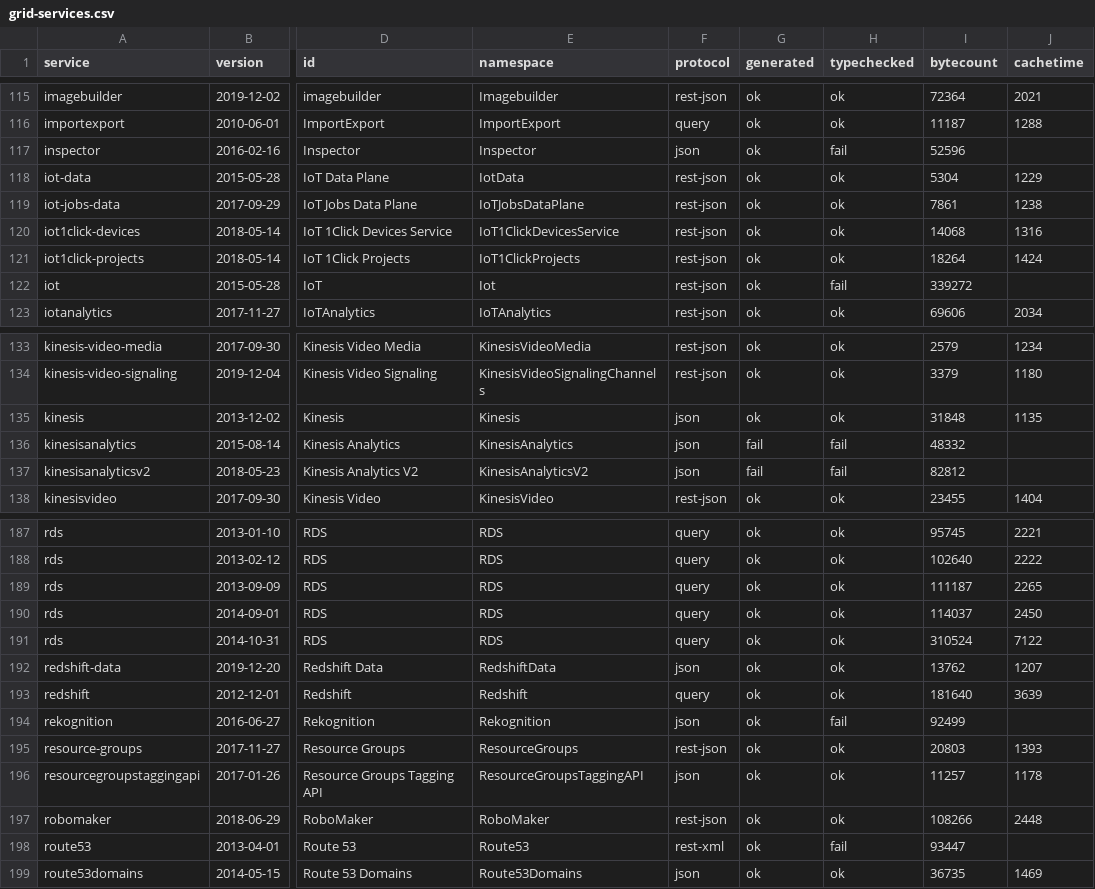
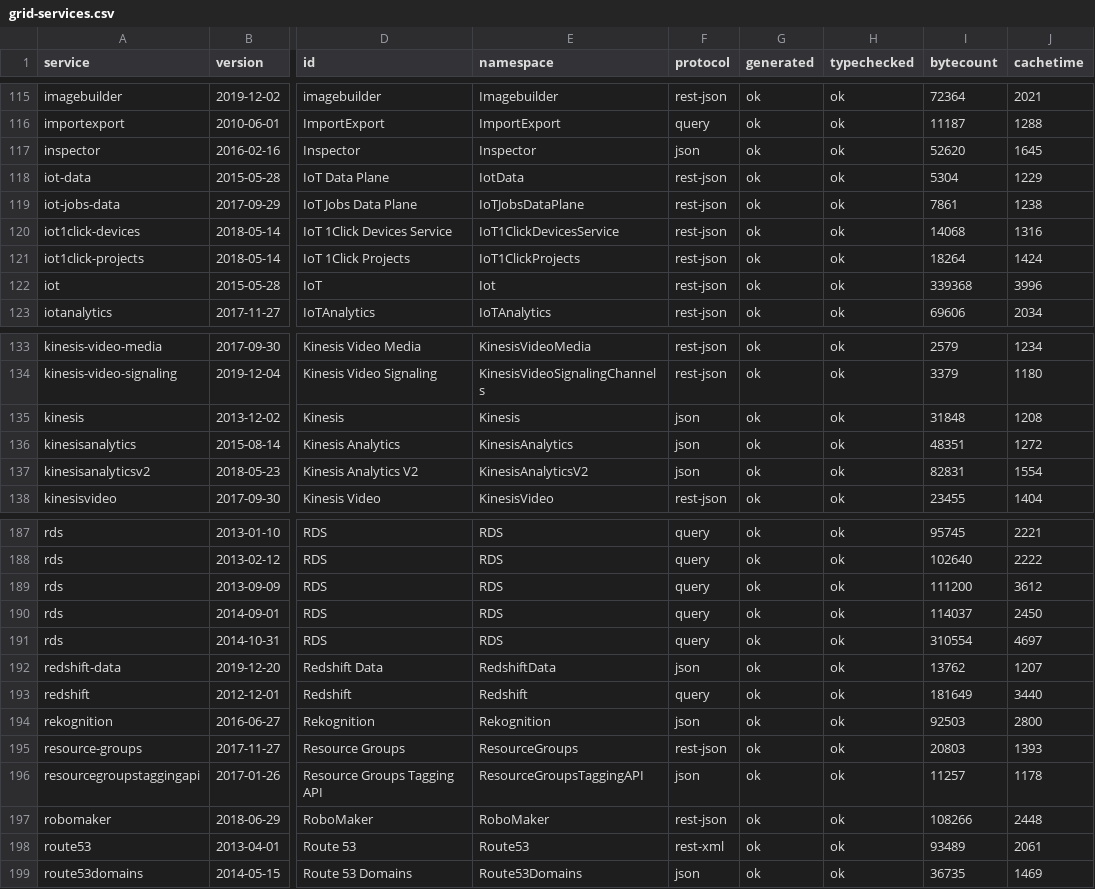
Before and after one commit to cloudydeno/deno-aws_api, a CSV file: grid-services.csv, drawn as a sheet; only a part is shown, gaps mark what is left out; the diff covers the shown part only; the diff names each change by its address in the sheet, - before the commit and + after, or states it on an @@ line.

```diff
--- a/grid-services.csv
+++ b/grid-services.csv
-H117 (typechecked): fail
+H117 (typechecked): ok
-I117 (bytecount): 52596
+I117 (bytecount): 52620
-J117 (cachetime): (empty)
+J117 (cachetime): 1645
-H122 (typechecked): fail
+H122 (typechecked): ok
-I122 (bytecount): 339272
+I122 (bytecount): 339368
-J122 (cachetime): (empty)
+J122 (cachetime): 3996
-J135 (cachetime): 1135
+J135 (cachetime): 1208
-G136:G137 (generated): fail
+G136:G137 (generated): ok
-H136:H137 (typechecked): fail
+H136:H137 (typechecked): ok
-I136 (bytecount): 48332
+I136 (bytecount): 48351
-J136 (cachetime): (empty)
+J136 (cachetime): 1272
-I137 (bytecount): 82812
+I137 (bytecount): 82831
-J137 (cachetime): (empty)
+J137 (cachetime): 1554
-I189 (bytecount): 111187
+I189 (bytecount): 111200
-J189 (cachetime): 2265
+J189 (cachetime): 3612
-I191 (bytecount): 310524
+I191 (bytecount): 310554
-J191 (cachetime): 7122
+J191 (cachetime): 4697
-I193 (bytecount): 181640
+I193 (bytecount): 181649
-J193 (cachetime): 3639
+J193 (cachetime): 3440
-H194 (typechecked): fail
+H194 (typechecked): ok
-I194 (bytecount): 92499
+I194 (bytecount): 92503
-J194 (cachetime): (empty)
+J194 (cachetime): 2800
-H198 (typechecked): fail
+H198 (typechecked): ok
-I198 (bytecount): 93447
+I198 (bytecount): 93489
-J198 (cachetime): (empty)
+J198 (cachetime): 2061
```
Also changed, not shown: 100 edited cells elsewhere in this file, 46 other files.
